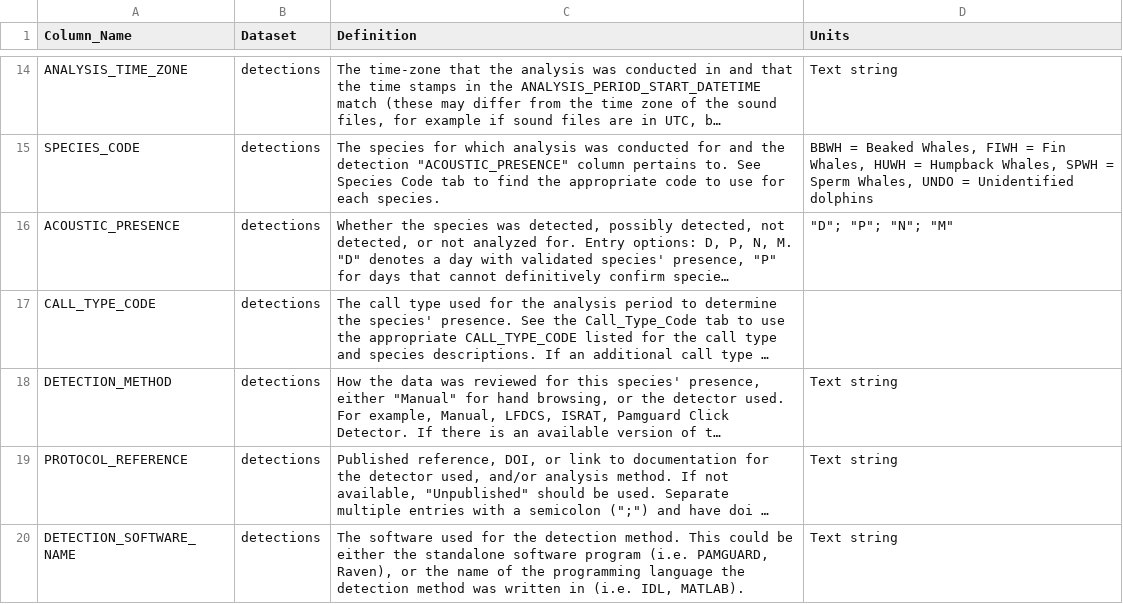
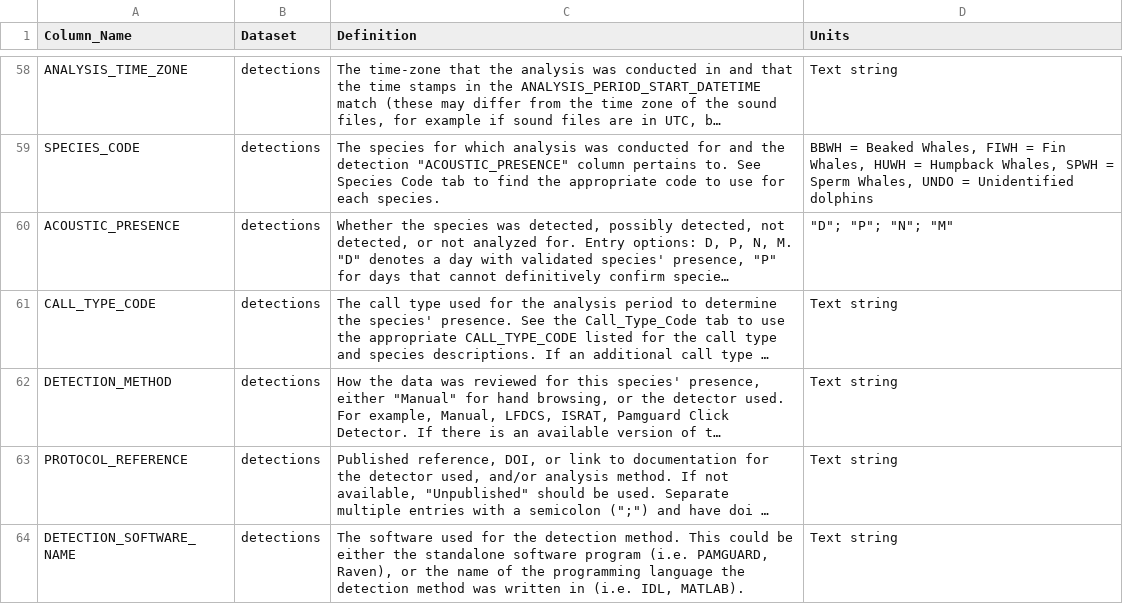
Before and after one commit to NMFS-PAM-Glider/GliderRodeo, a CSV file: data/SEA117-M026_20260128/alseamar_fieldDefinitions.csv, drawn as a sheet; only a part is shown, gaps mark what is left out; long unchanged cells end in …; addresses are those after the commit; the diff covers the shown part only; the diff names each change by its address in the sheet, - before the commit and + after, or states it on an @@ line.

```diff
--- a/data/SEA117-M026_20260128/alseamar_fieldDefinitions.csv
+++ b/data/SEA117-M026_20260128/alseamar_fieldDefinitions.csv
-D61 (Units): (empty)
+D61 (Units): Text string
```
Also changed, not shown: 45 added rows, 1 removed row and 14 edited cells elsewhere in this file, data/belladonna_20260128/scout_fieldDefinitions.csv, data/sg607_20260128/sg_fieldDefinitions.csv, 16 other files.
